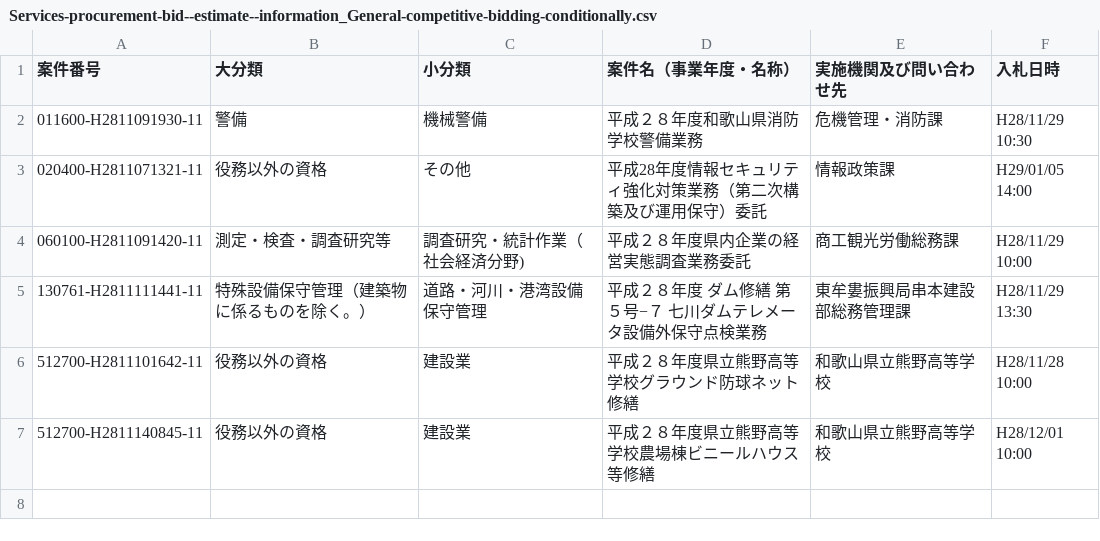
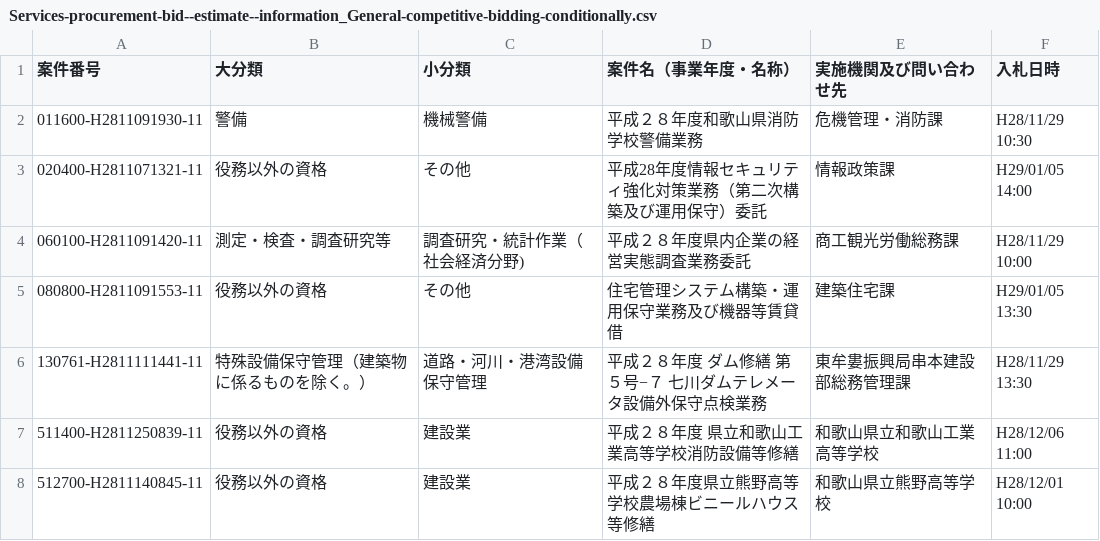
Before and after one commit to wakayama-pref-org/Services-procurement-bid--estimate--information_General-competitive-bidding-conditionally, a CSV file: CSV/Services-procurement-bid--estimate--information_General-competitive-bidding-conditionally.csv, drawn as a sheet.

```diff
--- a/CSV/Services-procurement-bid--estimate--information_General-competitive-bidding-conditionally.csv
+++ b/CSV/Services-procurement-bid--estimate--information_General-competitive-bidding-conditionally.csv
@@ -4,4 +4,5 @@
 "060100-H2811091420-11","測定・検査・調査研究等","調査研究・統計作業（社会経済分野)","平成２８年度県内企業の経営実態調査業務委託","商工観光労働総務課","H28/11/29 10:00"
+"080800-H2811091553-11","役務以外の資格","その他","住宅管理システム構築・運用保守業務及び機器等賃貸借","建築住宅課","H29/01/05 13:30"
 "130761-H2811111441-11","特殊設備保守管理（建築物に係るものを除く。）","道路・河川・港湾設備保守管理","平成２８年度　ダム修繕　第５号−７　七川ダムテレメータ設備外保守点検業務","東牟婁振興局串本建設部総務管理課","H28/11/29 13:30"
-"512700-H2811101642-11","役務以外の資格","建設業","平成２８年度県立熊野高等学校グラウンド防球ネット修繕","和歌山県立熊野高等学校","H28/11/28 10:00"
+"511400-H2811250839-11","役務以外の資格","建設業","平成２８年度　県立和歌山工業高等学校消防設備等修繕","和歌山県立和歌山工業高等学校","H28/12/06 11:00"
 "512700-H2811140845-11","役務以外の資格","建設業","平成２８年度県立熊野高等学校農場棟ビニールハウス等修繕","和歌山県立熊野高等学校","H28/12/01 10:00"
```
Also changed, not shown: 1 other file.
